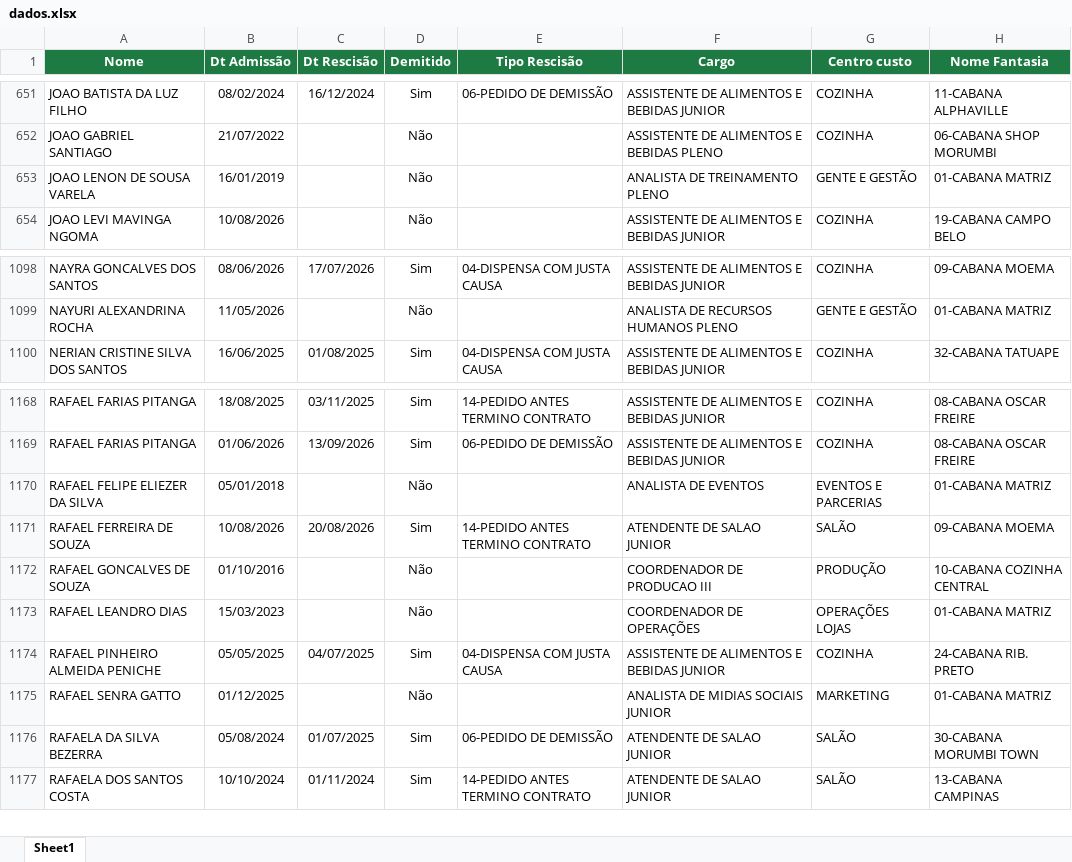
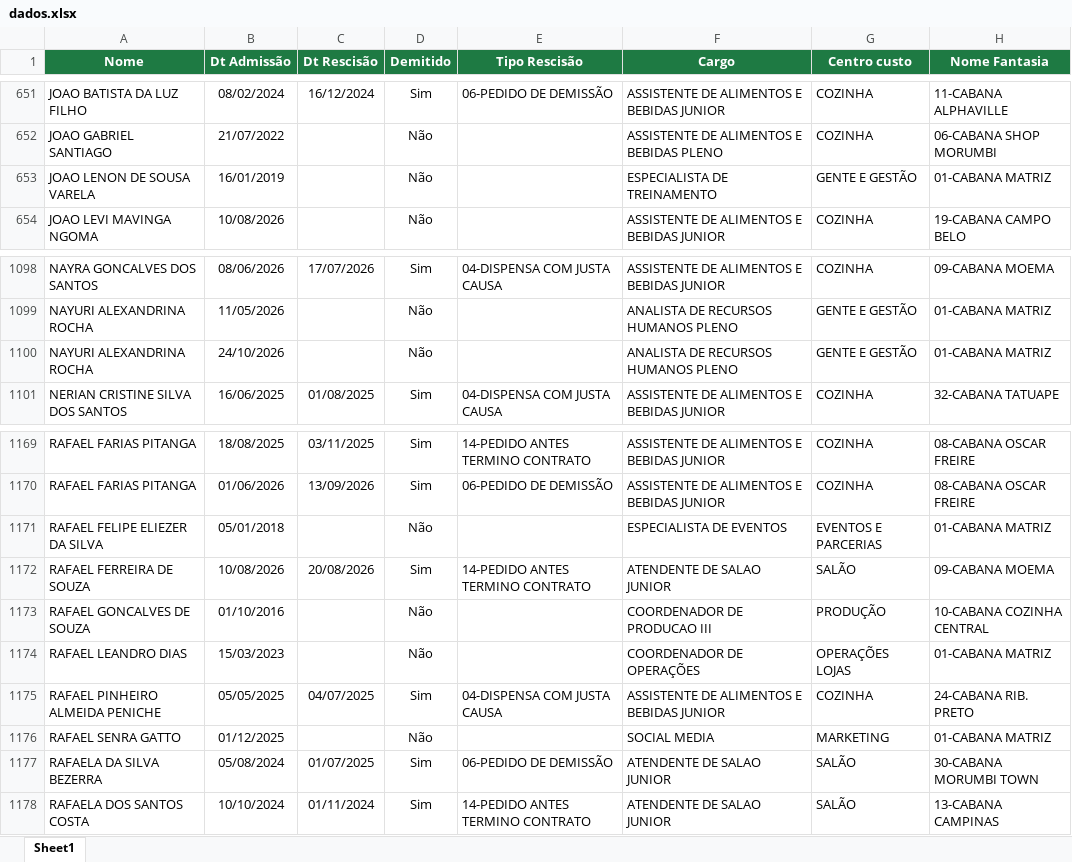
Before and after one commit to Eduardocurti/headcount, an Excel workbook: data/dados.xlsx, sheet Sheet1, drawn as a sheet; only a part is shown, gaps mark what is left out; values as stored, in another font and other column widths than the file's, no borders; addresses are those after the commit; the diff names each change by its address in the sheet, - before the commit and + after, or states it on an @@ line.

Commit message:
Base de turnover atualizada automaticamente (09/10/2026 16:21)

```diff
--- a/data/dados.xlsx (sheet Sheet1)
+++ b/data/dados.xlsx (sheet Sheet1)
-F653 (Cargo): ANALISTA DE TREINAMENTO PLENO
+F653 (Cargo): ESPECIALISTA DE TREINAMENTO
+row 1100: NAYURI ALEXANDRINA ROCHA | 24/10/2026 |  | Não |  | ANALISTA DE RECURSOS HUMANOS PLENO | GENTE E GESTÃO | 01-CABANA MATRIZ
-F1171 (Cargo): ANALISTA DE EVENTOS
+F1171 (Cargo): ESPECIALISTA DE EVENTOS
-F1176 (Cargo): ANALISTA DE MIDIAS SOCIAIS JUNIOR
+F1176 (Cargo): SOCIAL MEDIA
```
